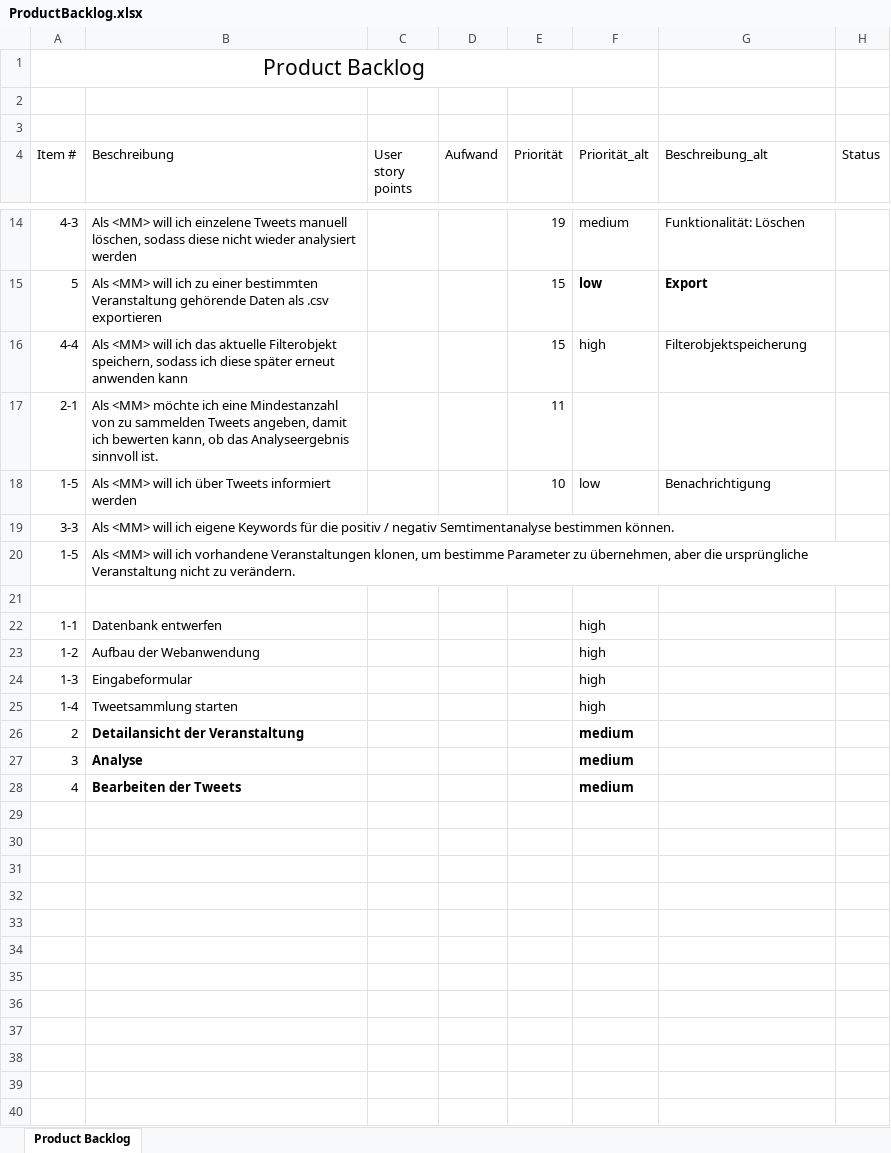
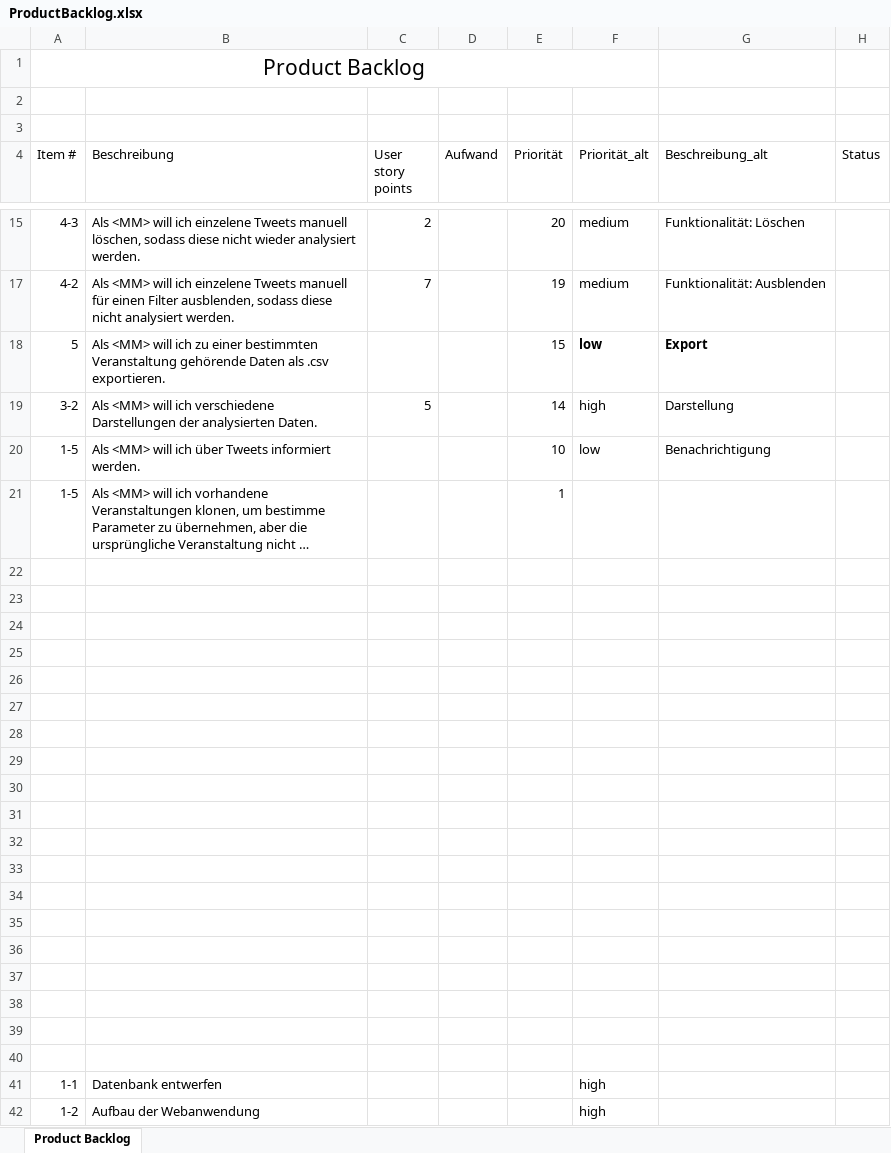
Before and after one commit to ARessmann/SE2, an Excel workbook: doc/projectFiles/ProductBacklog.xlsx, sheet Product Backlog, drawn as a sheet; only a part is shown, gaps mark what is left out; the shorter side is filled out with more unchanged rows; long unchanged cells end in …; values as stored, in another font and other column widths than the file's, no borders; removed rows and columns are numbered as before the commit, all else as after; the diff covers the shown part only; the diff names each change by its address in the sheet, - before the commit and + after, or states it on an @@ line.

Commit message:
commiting course changes to backlogs and defect table

```diff
--- a/doc/projectFiles/ProductBacklog.xlsx (sheet Product Backlog)
+++ b/doc/projectFiles/ProductBacklog.xlsx (sheet Product Backlog)
-B15 (Beschreibung): …wieder analysiert werden
+B15 (Beschreibung): …wieder analysiert werden.
-C15 (User story points): (empty)
+C15 (User story points): 2
-E15 (Priorität): 19
+E15 (Priorität): 20
+row 17: 4-2 | Als <MM> will ich einzelene Tweets manuell für einen Filter ausblenden, sodass diese nicht analysiert werden. | 7 |  | 19 | medium | Funktionalität: Ausblenden
-B18 (Beschreibung): …als .csv exportieren
+B18 (Beschreibung): …als .csv exportieren.
-row 16: 4-4 | Als <MM> will ich das aktuelle Filterobjekt speichern, sodass ich diese später erneut anwenden kann |  |  | 15 | high | Filterobjektspeicherung
-row 17: 2-1 | Als <MM> möchte ich eine Mindestanzahl von zu sammelden Tweets angeben, damit ich bewerten kann, ob das Analyseergebnis sinnvoll ist. |  |  | 11
+row 19: 3-2 | Als <MM> will ich verschiedene Darstellungen der analysierten Daten. | 5 |  | 14 | high | Darstellung
-B20 (Beschreibung): …Tweets informiert werden
+B20 (Beschreibung): …Tweets informiert werden.
-row 19: 3-3 | Als <MM> will ich eigene Keywords für die positiv / negativ Semtimentanalyse bestimmen können.
-E21 (Priorität): (empty)
+E21 (Priorität): 1
+row 22: (empty)
+row 23: (empty)
+row 24: (empty)
+row 25: (empty)
+row 26: (empty)
+row 27: (empty)
+row 28: (empty)
+row 29: (empty)
+row 30: (empty)
+row 31: (empty)
+row 32: (empty)
+row 33: (empty)
+row 34: (empty)
+row 35: (empty)
+row 36: (empty)
+row 37: (empty)
+row 38: (empty)
+row 39: (empty)
```
Also changed, not shown: 3 added rows, 4 removed rows and 5 hidden or unhidden rows elsewhere in this sheet, hidden cells, doc/projectFiles/SprintBacklog.xlsx, 1 other file.
